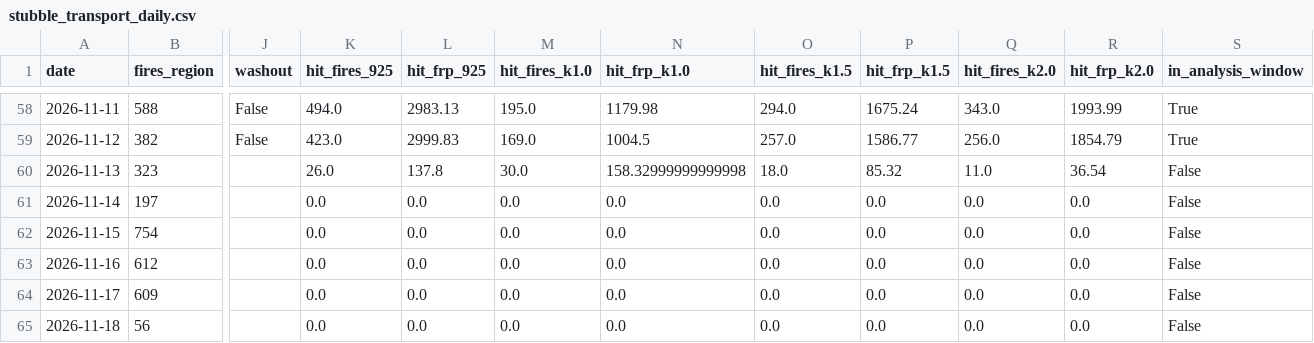
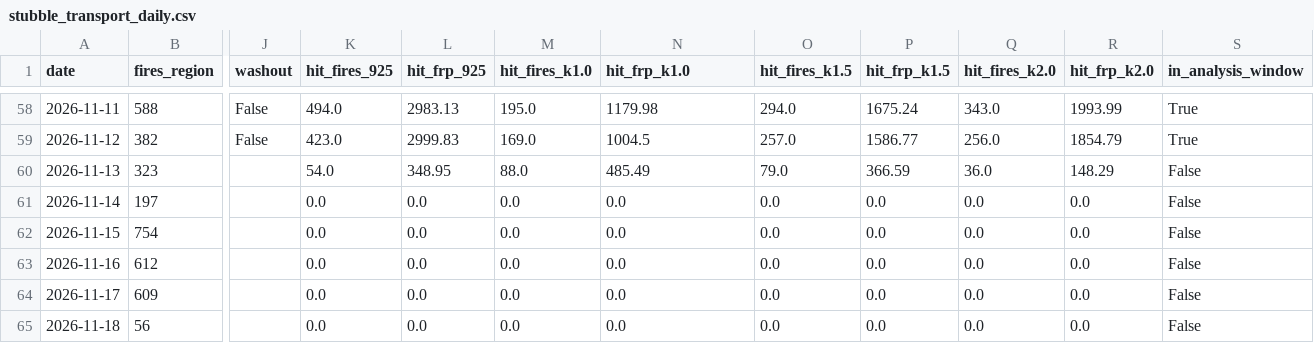
Before and after one commit to HalcyonVector/AQI-Network-Integrity-System, a CSV file: data/processed/stubble_transport_daily.csv, drawn as a sheet; only a part is shown, gaps mark what is left out; the diff names each change by its address in the sheet, - before the commit and + after, or states it on an @@ line.

Commit message:
Daily data pull: 2026-11-18 (weather and re-analysis)

```diff
--- a/data/processed/stubble_transport_daily.csv
+++ b/data/processed/stubble_transport_daily.csv
-K60 (hit_fires_925): 26.0
+K60 (hit_fires_925): 54.0
-L60 (hit_frp_925): 137.8
+L60 (hit_frp_925): 348.95
-M60 (hit_fires_k1.0): 30.0
+M60 (hit_fires_k1.0): 88.0
-N60 (hit_frp_k1.0): 158.32999999999998
+N60 (hit_frp_k1.0): 485.49
-O60 (hit_fires_k1.5): 18.0
+O60 (hit_fires_k1.5): 79.0
-P60 (hit_frp_k1.5): 85.32
+P60 (hit_frp_k1.5): 366.59
-Q60 (hit_fires_k2.0): 11.0
+Q60 (hit_fires_k2.0): 36.0
-R60 (hit_frp_k2.0): 36.54
+R60 (hit_frp_k2.0): 148.29
```
Also changed, not shown: data/processed/neighbor_predictor_comparison.csv, 3 other files.
